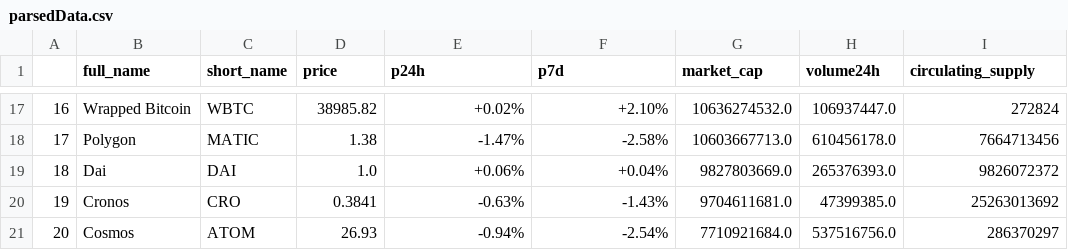
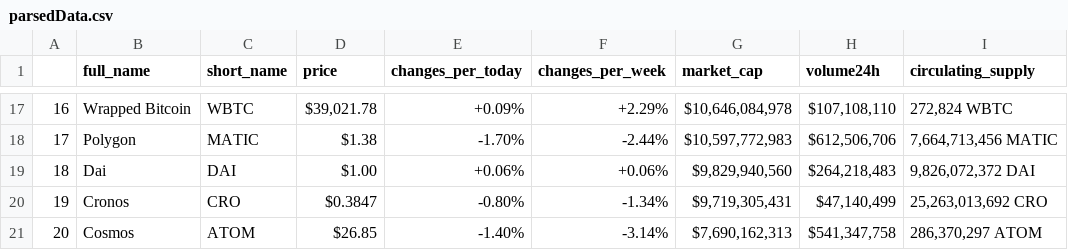
Before and after one commit to default-g/CoinMarketCapPythonParser, a CSV file: parsedData.csv, drawn as a sheet; only a part is shown, gaps mark what is left out; the diff covers the shown part only.

```diff
--- a/parsedData.csv
+++ b/parsedData.csv
@@ -1 +1 @@
-;full_name;short_name;price;p24h;p7d;market_cap;volume24h;circulating_supply
+;full_name;short_name;price;changes_per_today;changes_per_week;market_cap;volume24h;circulating_supply
@@ -17,5 +17,5 @@
-16;Wrapped Bitcoin;WBTC;38985.82;+0.02%;+2.10%;10636274532.0;106937447.0;272824
-17;Polygon;MATIC;1.38;-1.47%;-2.58%;10603667713.0;610456178.0;7664713456
-18;Dai;DAI;1.0;+0.06%;+0.04%;9827803669.0;265376393.0;9826072372
-19;Cronos;CRO;0.3841;-0.63%;-1.43%;9704611681.0;47399385.0;25263013692
-20;Cosmos;ATOM;26.93;-0.94%;-2.54%;7710921684.0;537516756.0;286370297
+16;Wrapped Bitcoin;WBTC;$39,021.78;+0.09%;+2.29%;$10,646,084,978;$107,108,110;272,824 WBTC
+17;Polygon;MATIC;$1.38;-1.70%;-2.44%;$10,597,772,983;$612,506,706;7,664,713,456 MATIC
+18;Dai;DAI;$1.00;+0.06%;+0.06%;$9,829,940,560;$264,218,483;9,826,072,372 DAI
+19;Cronos;CRO;$0.3847;-0.80%;-1.34%;$9,719,305,431;$47,140,499;25,263,013,692 CRO
+20;Cosmos;ATOM;$26.85;-1.40%;-3.14%;$7,690,162,313;$541,347,758;286,370,297 ATOM
```
Also changed, not shown: 119 edited cells elsewhere in this file, 2 other files.
